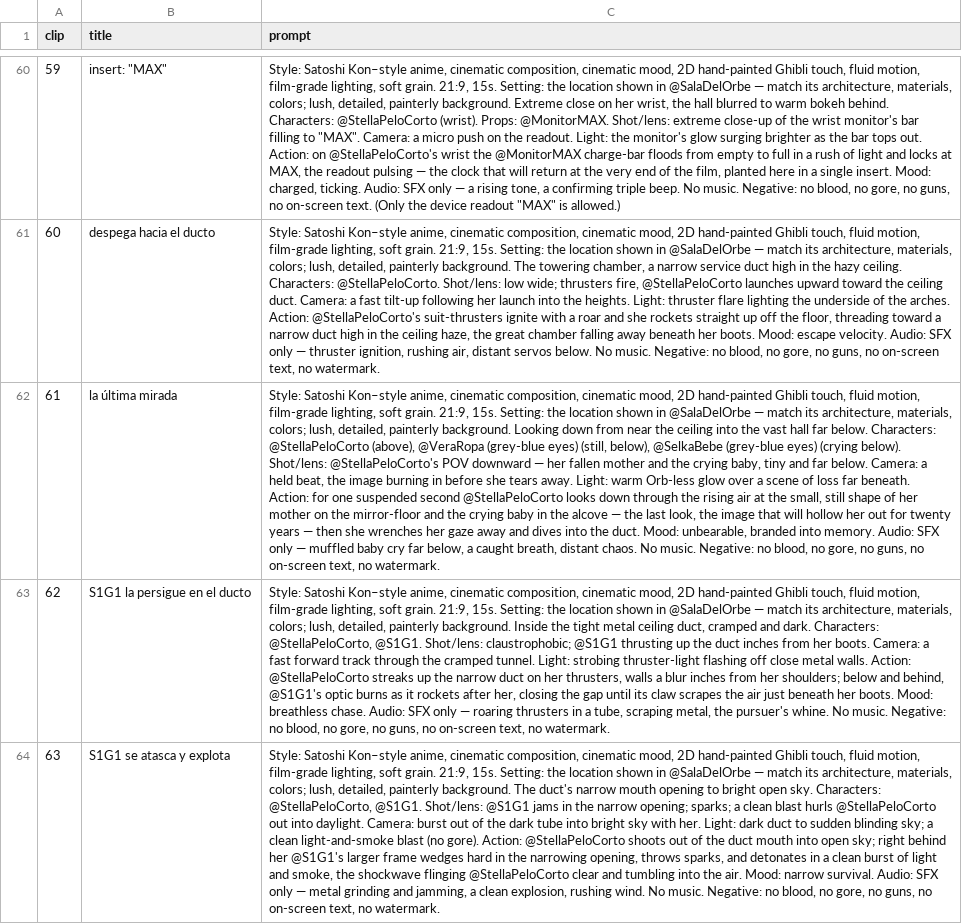
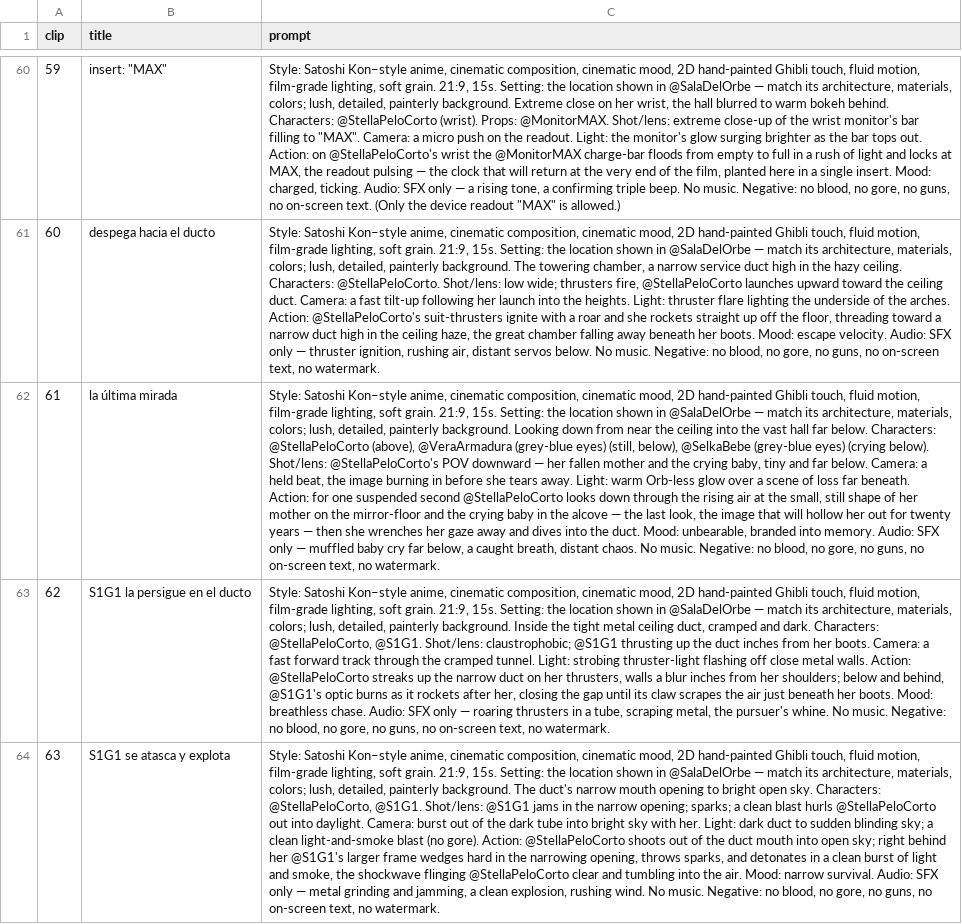
Before and after one commit to giopark4444-commits/stella-, a CSV file: guion/PROMPTS_ACTO1.csv, drawn as a sheet; only a part is shown, gaps mark what is left out; the diff covers the shown part only; the diff names each change by its address in the sheet, - before the commit and + after, or states it on an @@ line.

```diff
--- a/guion/PROMPTS_ACTO1.csv
+++ b/guion/PROMPTS_ACTO1.csv
-C62 (prompt): …@StellaPeloCorto (above), @VeraRopa (grey-blue eyes)…
+C62 (prompt): …@StellaPeloCorto (above), @VeraArmadura (grey-blue eyes)…
```
Also changed, not shown: 25 edited cells elsewhere in this file, 3 other files.
